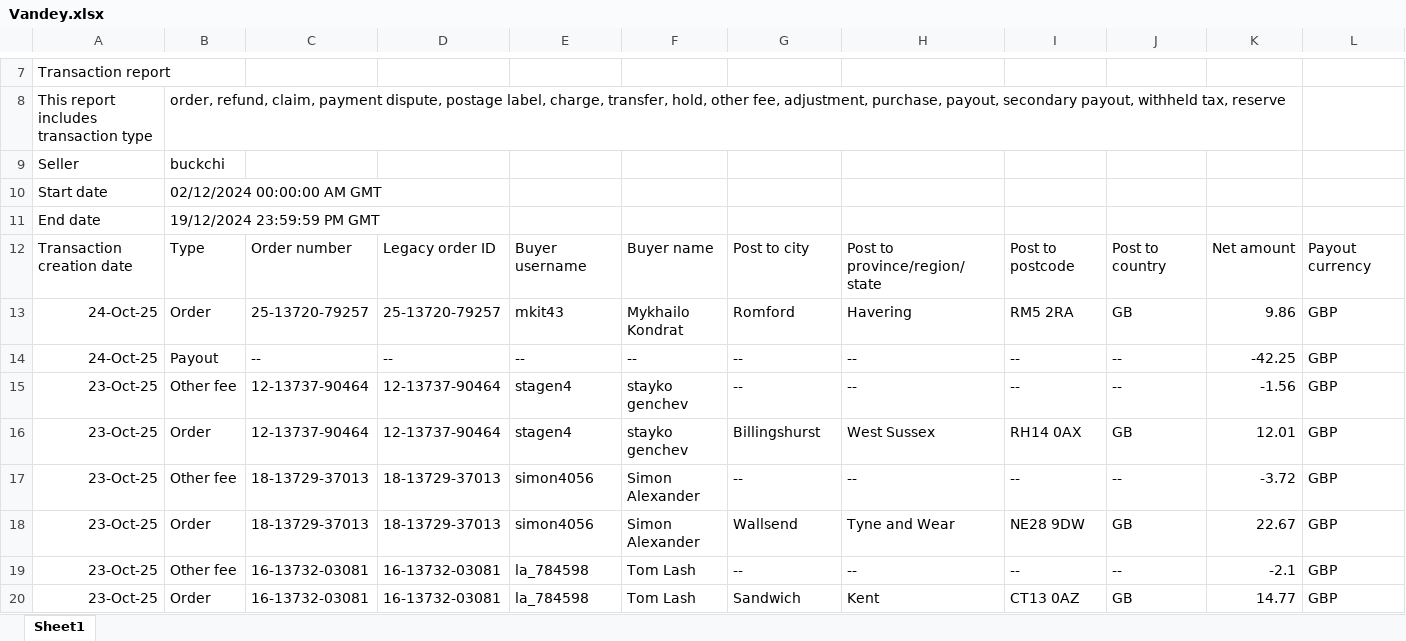
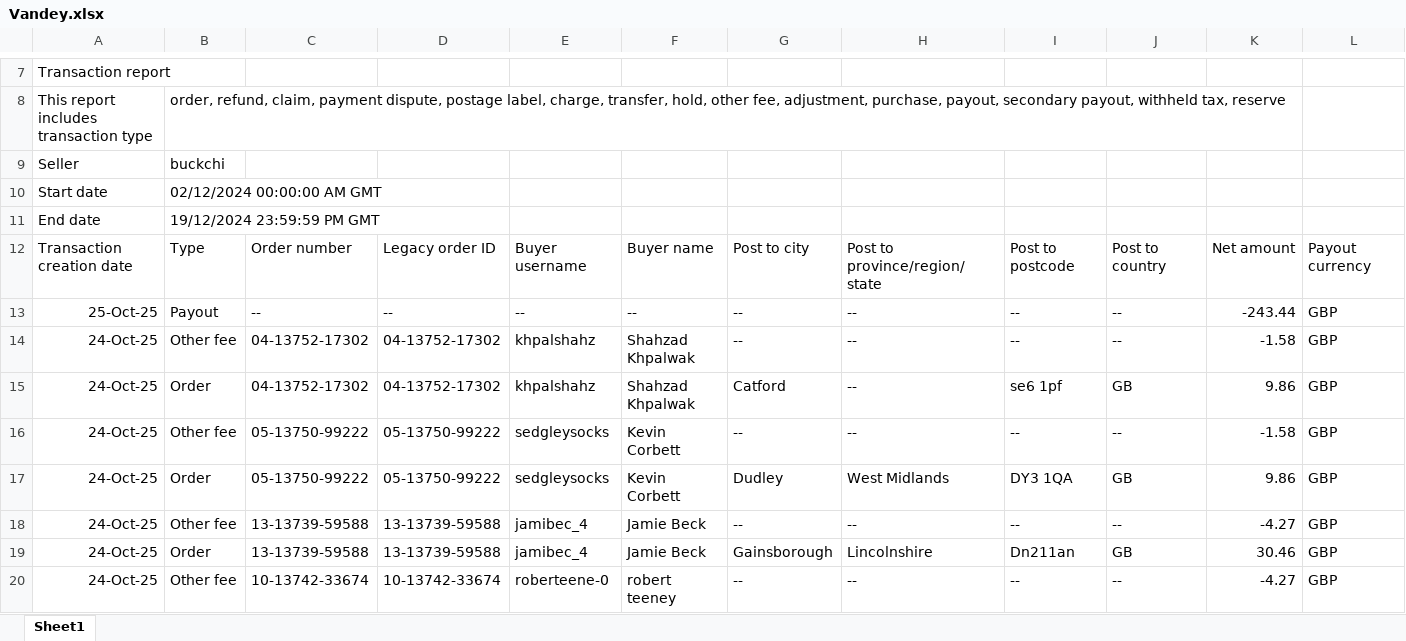
Before and after one commit to NIBH014B/BuckchiDailyReport, an Excel workbook: Raw Sales Data/Vandey.xlsx, sheet Sheet1, drawn as a sheet; only a part is shown, gaps mark what is left out; the shorter side is filled out with more unchanged rows; values as stored, in another font and other column widths than the file's, no borders; rows hold the shown columns only; the diff covers the shown part only; the diff names each change by its address in the sheet, - before the commit and + after, or states it on an @@ line.

```diff
--- a/Raw Sales Data/Vandey.xlsx (sheet Sheet1)
+++ b/Raw Sales Data/Vandey.xlsx (sheet Sheet1)
+row 13: 25-Oct-25 | Payout | -- | -- | -- | -- | -- | -- | -- | -- | -243.44 | GBP
+row 14: 24-Oct-25 | Other fee | 04-13752-17302 | 04-13752-17302 | khpalshahz | Shahzad Khpalwak | -- | -- | -- | -- | -1.58 | GBP
+row 15: 24-Oct-25 | Order | 04-13752-17302 | 04-13752-17302 | khpalshahz | Shahzad Khpalwak | Catford | -- | se6 1pf | GB | 9.86 | GBP
+row 16: 24-Oct-25 | Other fee | 05-13750-99222 | 05-13750-99222 | sedgleysocks | Kevin Corbett | -- | -- | -- | -- | -1.58 | GBP
+row 17: 24-Oct-25 | Order | 05-13750-99222 | 05-13750-99222 | sedgleysocks | Kevin Corbett | Dudley | West Midlands | DY3 1QA | GB | 9.86 | GBP
+row 18: 24-Oct-25 | Other fee | 13-13739-59588 | 13-13739-59588 | jamibec_4 | Jamie Beck | -- | -- | -- | -- | -4.27 | GBP
+row 19: 24-Oct-25 | Order | 13-13739-59588 | 13-13739-59588 | jamibec_4 | Jamie Beck | Gainsborough | Lincolnshire | Dn211an | GB | 30.46 | GBP
+row 20: 24-Oct-25 | Other fee | 10-13742-33674 | 10-13742-33674 | roberteene-0 | robert teeney | -- | -- | -- | -- | -4.27 | GBP
```
Also changed, not shown: 10 added rows, 4 removed rows and 44 edited cells elsewhere in this sheet, Raw Sales Data/Amazon.xlsx, Raw Sales Data/Buckchi.xlsx.
